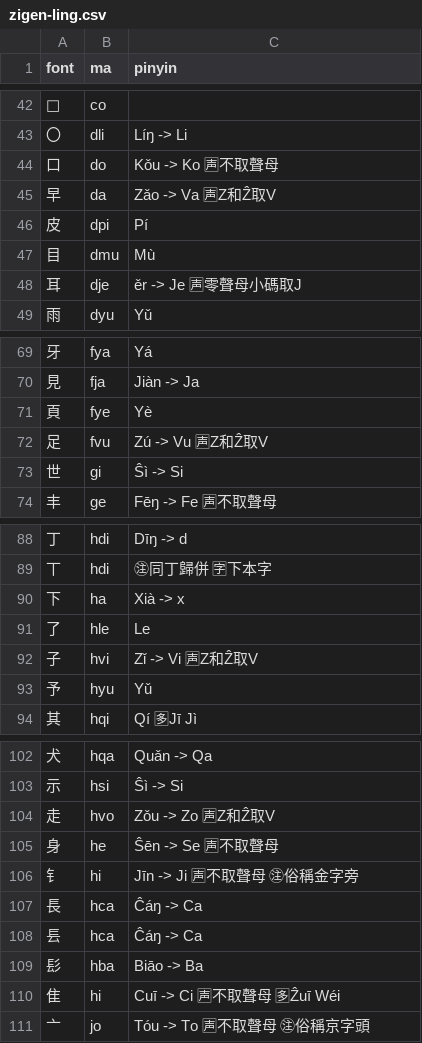
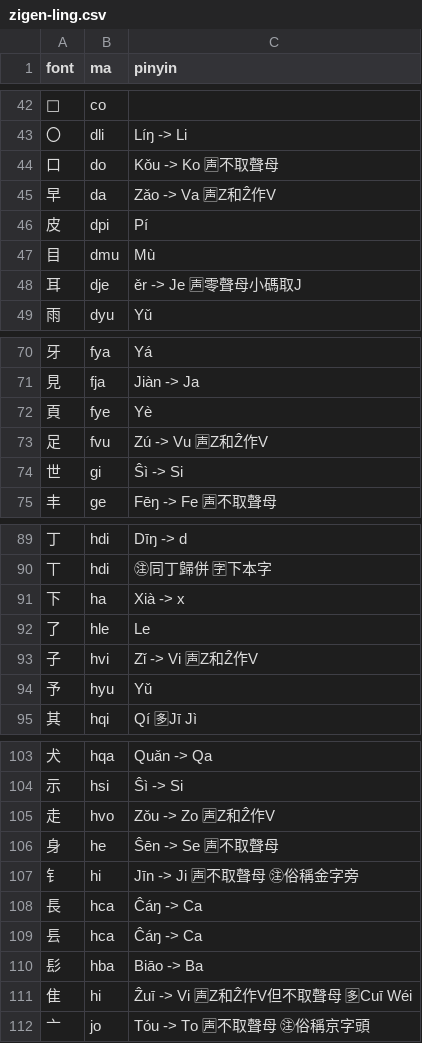
Before and after one commit to forfudan/yu, a CSV file: src/public/zigen-ling.csv, drawn as a sheet; only a part is shown, gaps mark what is left out; the diff covers the shown part only.

```diff
--- a/src/public/zigen-ling.csv
+++ b/src/public/zigen-ling.csv
@@ -44,3 +44,3 @@ font,ma,pinyin
 口,do,Kǒu -> Ko 🈤不取聲母
-早,da,Zǎo -> Va 🈤Z和Ẑ取V
+早,da,Zǎo -> Va 🈤Z和Ẑ作V
 皮,dpi,Pí
@@ -71,3 +72,3 @@ font,ma,pinyin
 頁,fye,Yè
-足,fvu,Zú -> Vu 🈤Z和Ẑ取V
+足,fvu,Zú -> Vu 🈤Z和Ẑ作V
 世,gi,Ŝì -> Si
@@ -91,3 +92,3 @@ font,ma,pinyin
 了,hle,Le
-子,hvi,Zǐ -> Vi 🈤Z和Ẑ取V
+子,hvi,Zǐ -> Vi 🈤Z和Ẑ作V
 予,hyu,Yǔ
@@ -103,3 +104,3 @@ font,ma,pinyin
 示,hsi,Ŝì -> Si
-走,hvo,Zǒu -> Zo 🈤Z和Ẑ取V
+走,hvo,Zǒu -> Zo 🈤Z和Ẑ作V
 身,he,Ŝēn -> Se 🈤不取聲母
@@ -109,3 +110,3 @@ font,ma,pinyin
 髟,hba,Biāo -> Ba
-隹,hi,Cuī -> Ci 🈤不取聲母 🈕Ẑuī Wéi
+隹,hi,Ẑuī -> Vi 🈤Z和Ẑ作V但不取聲母 🈕Cuī Wéi
 亠,jo,Tóu -> To 🈤不取聲母 ㊟俗稱京字頭
```
Also changed, not shown: 1 added row, 1 removed row and 12 edited cells elsewhere in this file, 1 other file.
